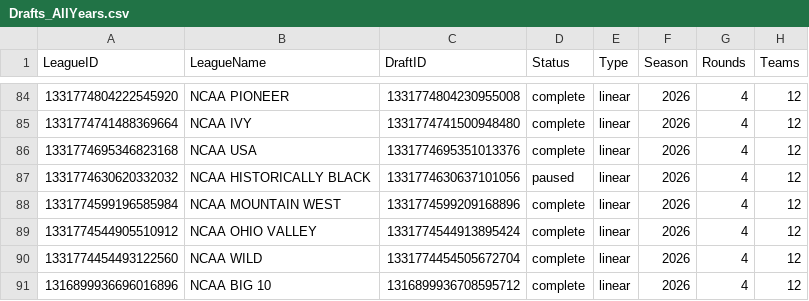
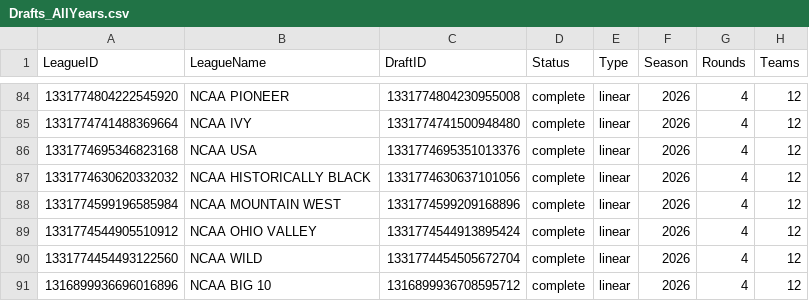
Before and after one commit to wrightc214-PBI/NCAA180-Sleeper, a CSV file: data/Drafts_AllYears.csv, drawn as a sheet; only a part is shown, gaps mark what is left out.

```diff
--- a/data/Drafts_AllYears.csv
+++ b/data/Drafts_AllYears.csv
@@ -86,3 +86,3 @@ LeagueID,LeagueName,DraftID,Status,Type,Season,Rounds,Teams
 1331774695346823168,NCAA USA,1331774695351013376,complete,linear,2026,4,12
-1331774630620332032,NCAA HISTORICALLY BLACK,1331774630637101056,paused,linear,2026,4,12
+1331774630620332032,NCAA HISTORICALLY BLACK,1331774630637101056,complete,linear,2026,4,12
 1331774599196585984,NCAA MOUNTAIN WEST,1331774599209168896,complete,linear,2026,4,12
```
Also changed, not shown: data/DraftPicks_AllYears.csv, data/Players.csv, 5 other files.
